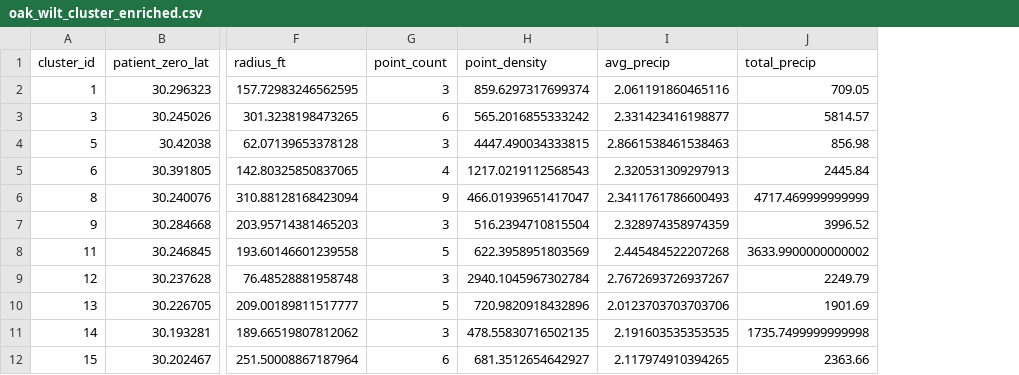
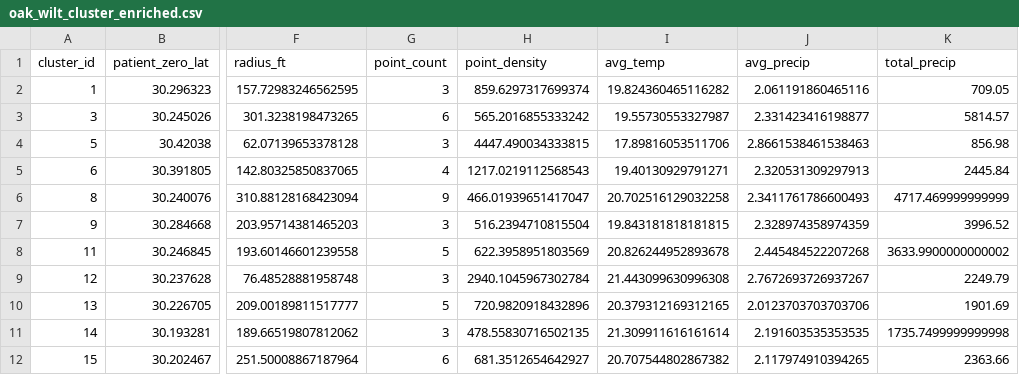
Before and after one commit to IMGROOT2/oak-wilt-detection, a CSV file: data/oak_wilt_cluster_enriched.csv, drawn as a sheet; only a part is shown, gaps mark what is left out; the diff names each change by its address in the sheet, - before the commit and + after, or states it on an @@ line.

```diff
--- a/data/oak_wilt_cluster_enriched.csv
+++ b/data/oak_wilt_cluster_enriched.csv
+column I (avg_temp), rows 2-12: 19.824360465116282 | 19.55730553327987 | 17.89816053511706 | 19.40130929791271 | 20.702516129032258 | 19.843181818181815 | 20.826244952893678 | 21.443099630996308 | 20.379312169312165 | 21.309911616161614 | 20.707544802867382
```
Also changed, not shown: data/oak_wilt_graph_data.csv, 7 other files.
